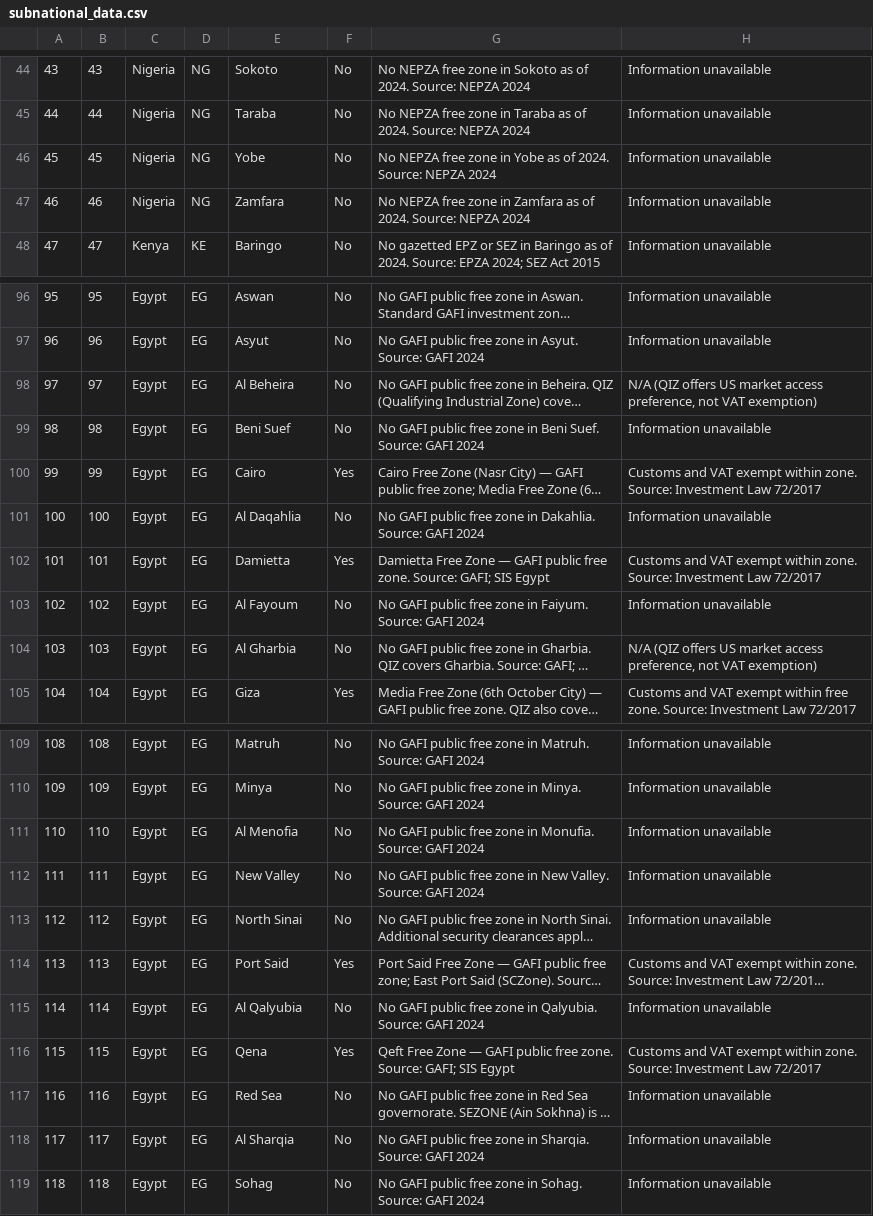
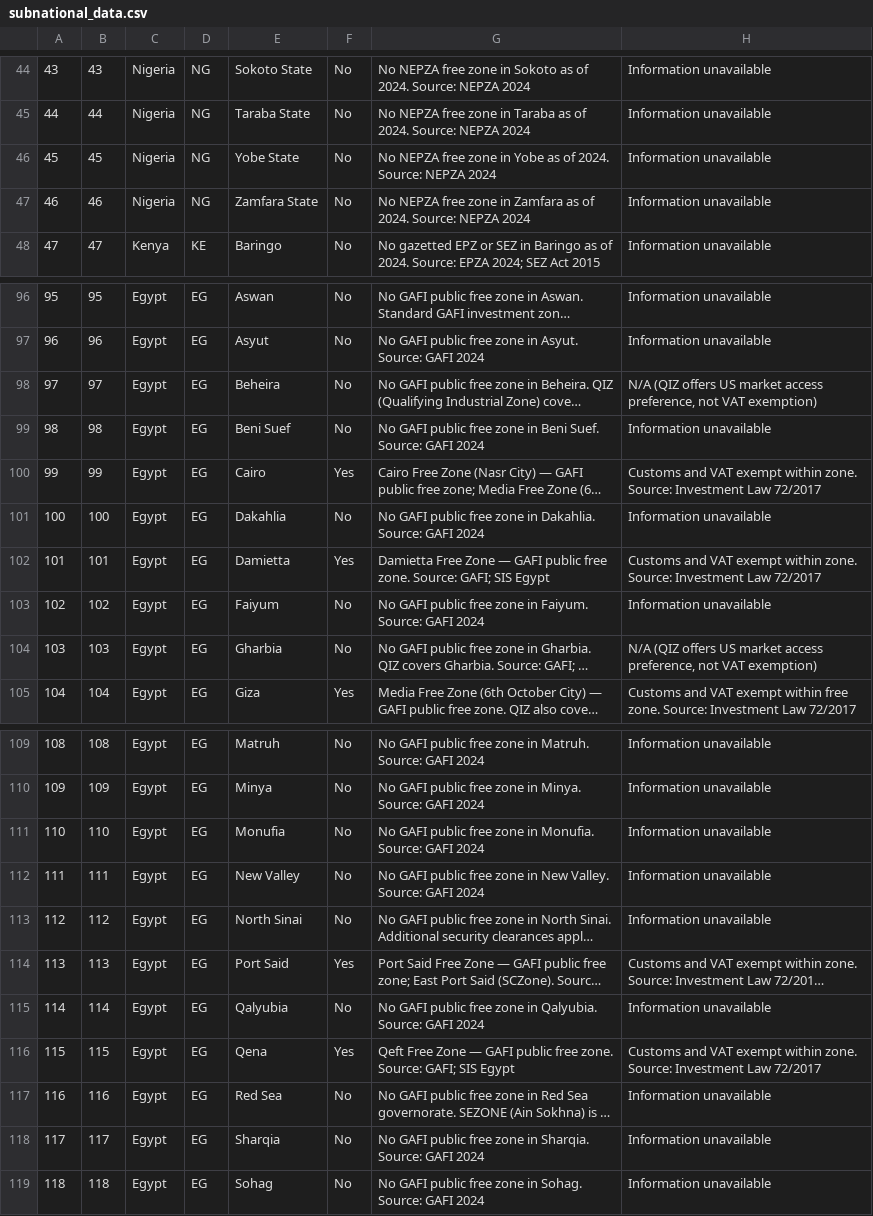
Before and after one commit to QuinnPorter/map-proj-main, a CSV file: subnational_data.csv, drawn as a sheet; only a part is shown, gaps mark what is left out; long unchanged cells end in …; the diff covers the shown part only; the diff names each change by its address in the sheet, - before the commit and + after, or states it on an @@ line.

```diff
--- a/subnational_data.csv
+++ b/subnational_data.csv
-E44: Sokoto
+E44: Sokoto State
-E45: Taraba
+E45: Taraba State
-E46: Yobe
+E46: Yobe State
-E47: Zamfara
+E47: Zamfara State
-E98: Al Beheira
+E98: Beheira
-E101: Al Daqahlia
+E101: Dakahlia
-E103: Al Fayoum
+E103: Faiyum
-E104: Al Gharbia
+E104: Gharbia
-E111: Al Menofia
+E111: Monufia
-E115: Al Qalyubia
+E115: Qalyubia
-E118: Al Sharqia
+E118: Sharqia
```
Also changed, not shown: 55 edited cells elsewhere in this file.
